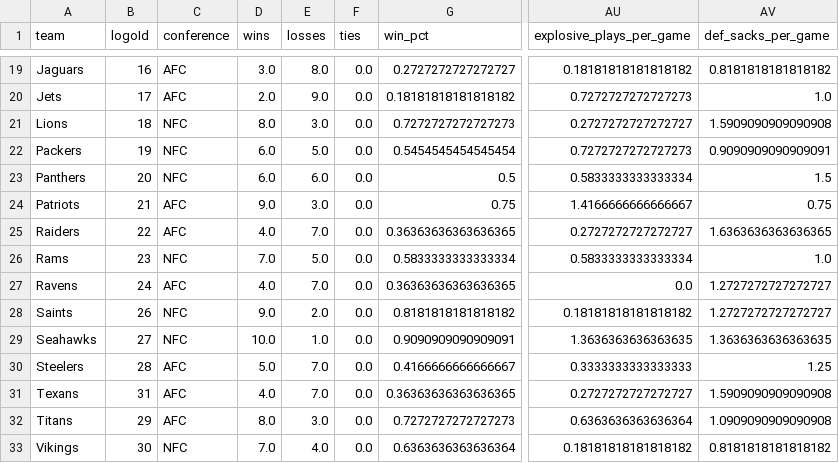
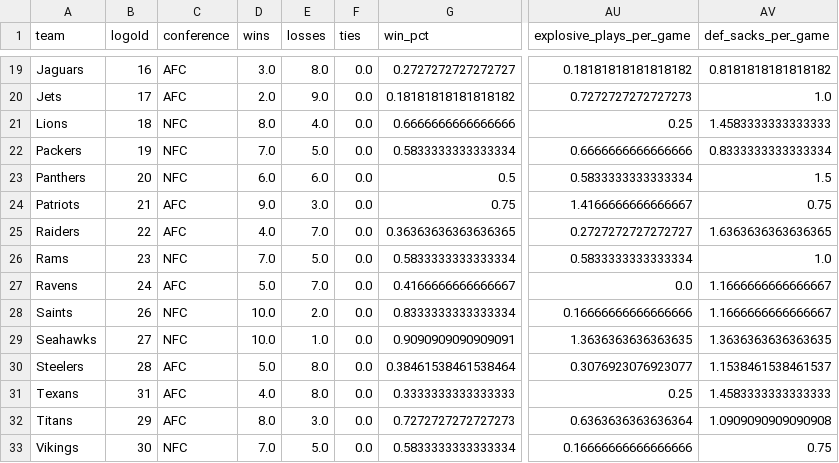
Before and after one commit to lespauI/mega_league, a CSV file: output/team_player_usage.csv, drawn as a sheet; only a part is shown, gaps mark what is left out; the diff covers the shown part only; the diff names each change by its address in the sheet, - before the commit and + after, or states it on an @@ line.

```diff
--- a/output/team_player_usage.csv
+++ b/output/team_player_usage.csv
-E21 (losses): 3.0
+E21 (losses): 4.0
-G21 (win_pct): 0.7272727272727273
+G21 (win_pct): 0.6666666666666666
-AU21 (explosive_plays_per_game): 0.2727272727272727
+AU21 (explosive_plays_per_game): 0.25
-AV21 (def_sacks_per_game): 1.5909090909090908
+AV21 (def_sacks_per_game): 1.4583333333333333
-D22 (wins): 6.0
+D22 (wins): 7.0
-G22 (win_pct): 0.5454545454545454
+G22 (win_pct): 0.5833333333333334
-AU22 (explosive_plays_per_game): 0.7272727272727273
+AU22 (explosive_plays_per_game): 0.6666666666666666
-AV22 (def_sacks_per_game): 0.9090909090909091
+AV22 (def_sacks_per_game): 0.8333333333333334
-D27 (wins): 4.0
+D27 (wins): 5.0
-G27 (win_pct): 0.36363636363636365
+G27 (win_pct): 0.4166666666666667
-AV27:AV28 (def_sacks_per_game): 1.2727272727272727
+AV27:AV28 (def_sacks_per_game): 1.1666666666666667
-D28 (wins): 9.0
+D28 (wins): 10.0
-G28 (win_pct): 0.8181818181818182
+G28 (win_pct): 0.8333333333333334
-AU28 (explosive_plays_per_game): 0.18181818181818182
+AU28 (explosive_plays_per_game): 0.16666666666666666
-E30:E31 (losses): 7.0
+E30:E31 (losses): 8.0
-G30 (win_pct): 0.4166666666666667
+G30 (win_pct): 0.38461538461538464
-AU30 (explosive_plays_per_game): 0.3333333333333333
+AU30 (explosive_plays_per_game): 0.3076923076923077
-AV30 (def_sacks_per_game): 1.25
+AV30 (def_sacks_per_game): 1.1538461538461537
-G31 (win_pct): 0.36363636363636365
+G31 (win_pct): 0.3333333333333333
-AU31 (explosive_plays_per_game): 0.2727272727272727
+AU31 (explosive_plays_per_game): 0.25
-AV31 (def_sacks_per_game): 1.5909090909090908
+AV31 (def_sacks_per_game): 1.4583333333333333
-E33 (losses): 4.0
+E33 (losses): 5.0
-G33 (win_pct): 0.6363636363636364
+G33 (win_pct): 0.5833333333333334
-AU33 (explosive_plays_per_game): 0.18181818181818182
+AU33 (explosive_plays_per_game): 0.16666666666666666
-AV33 (def_sacks_per_game): 0.8181818181818182
+AV33 (def_sacks_per_game): 0.75
```
Also changed, not shown: 28 edited cells elsewhere in this file, MEGA_games.csv, MEGA_rankings.csv, 10 other files.
